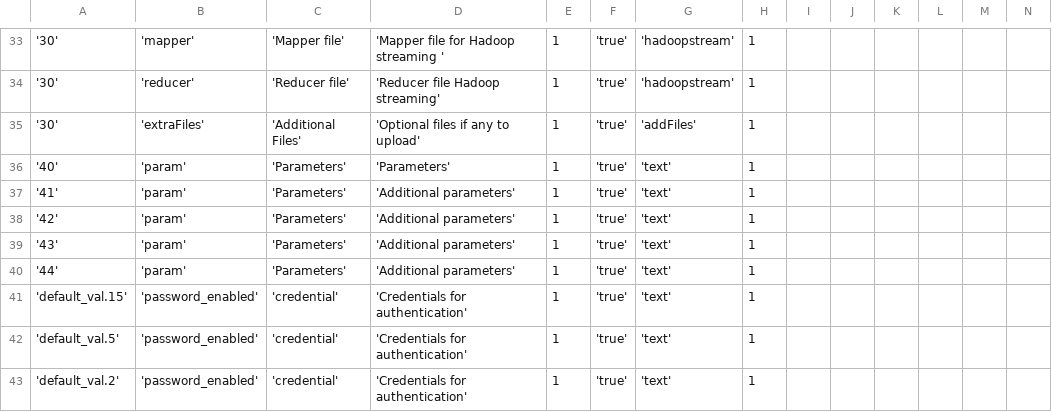
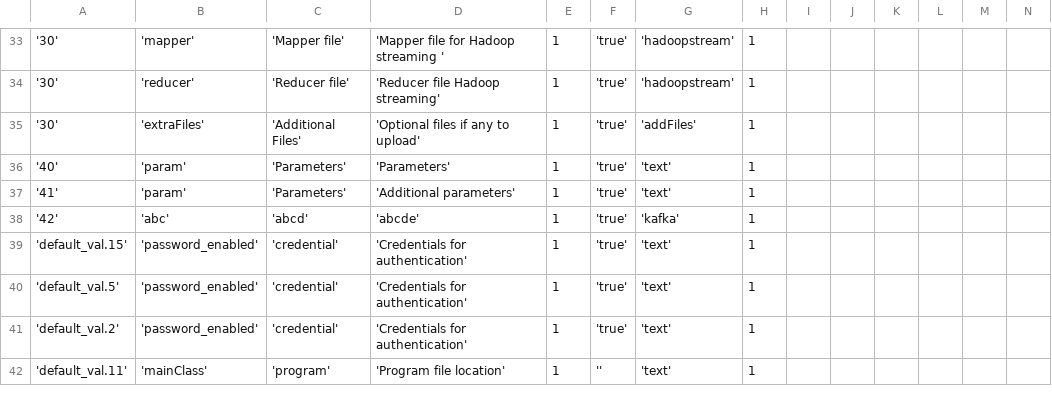
Before and after one commit to sriharshaboda/openbdre, a CSV file: databases/setup/GeneralConfig.csv, drawn as a sheet; only a part is shown, gaps mark what is left out; the shorter side is filled out with more unchanged rows; rows hold the shown columns only; the diff names each change by its address in the sheet, - before the commit and + after, or states it on an @@ line.

```diff
--- a/databases/setup/GeneralConfig.csv
+++ b/databases/setup/GeneralConfig.csv
-B38: 'param'
+B38: 'abc'
-C38: 'Parameters'
+C38: 'abcd'
-D38: 'Additional parameters'
+D38: 'abcde'
-G38: 'text'
+G38: 'kafka'
-row 39: '43' | 'param' | 'Parameters' | 'Additional parameters' | 1 | 'true' | 'text' | 1
-row 40: '44' | 'param' | 'Parameters' | 'Additional parameters' | 1 | 'true' | 'text' | 1
```
Also changed, not shown: 8 other files.
